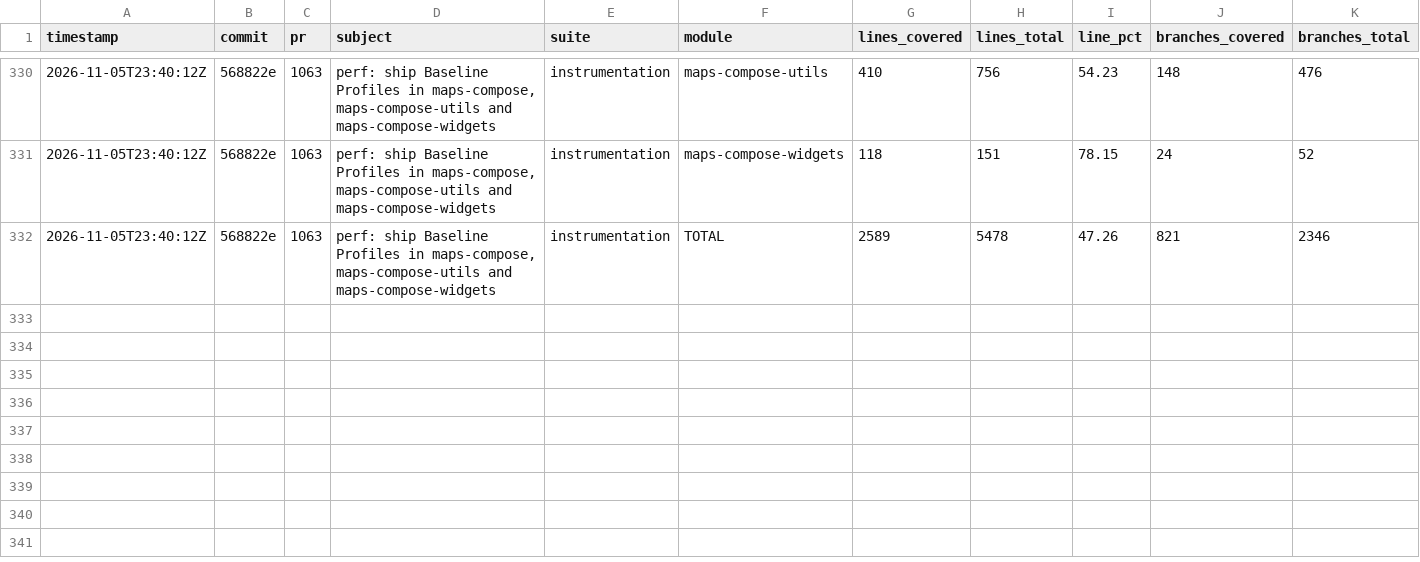
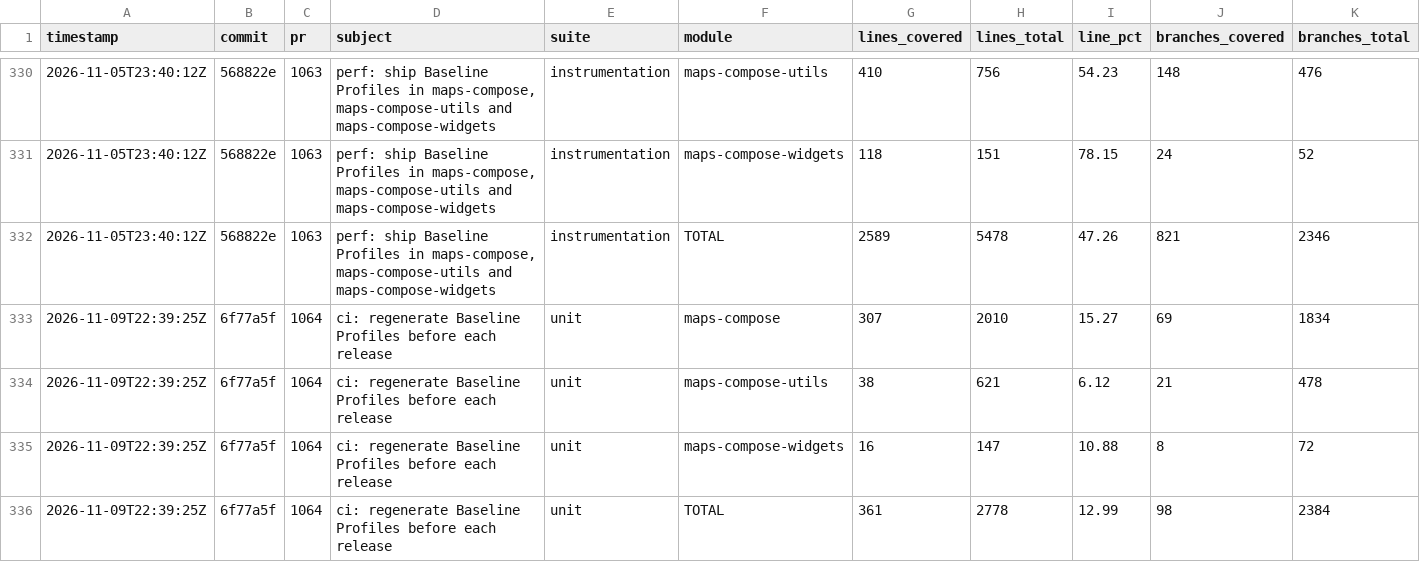
Before and after one commit to googlemaps/android-maps-compose, a CSV file: history.csv, drawn as a sheet; only a part is shown, gaps mark what is left out; rows hold the shown columns only; the diff names each change by its address in the sheet, - before the commit and + after, or states it on an @@ line.

Commit message:
chore: record unit coverage

```diff
--- a/history.csv
+++ b/history.csv
+row 333: 2026-11-09T22:39:25Z | 6f77a5f | 1064 | ci: regenerate Baseline Profiles before each release | unit | maps-compose | 307 | 2010 | 15.27 | 69 | 1834
+row 334: 2026-11-09T22:39:25Z | 6f77a5f | 1064 | ci: regenerate Baseline Profiles before each release | unit | maps-compose-utils | 38 | 621 | 6.12 | 21 | 478
+row 335: 2026-11-09T22:39:25Z | 6f77a5f | 1064 | ci: regenerate Baseline Profiles before each release | unit | maps-compose-widgets | 16 | 147 | 10.88 | 8 | 72
+row 336: 2026-11-09T22:39:25Z | 6f77a5f | 1064 | ci: regenerate Baseline Profiles before each release | unit | TOTAL | 361 | 2778 | 12.99 | 98 | 2384
```
Also changed, not shown: 1 other file.
